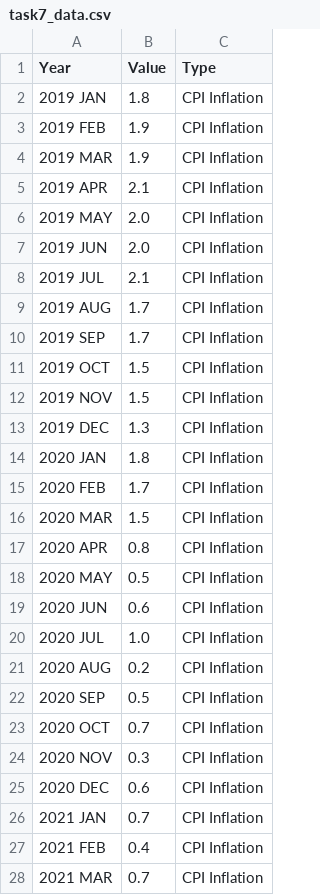
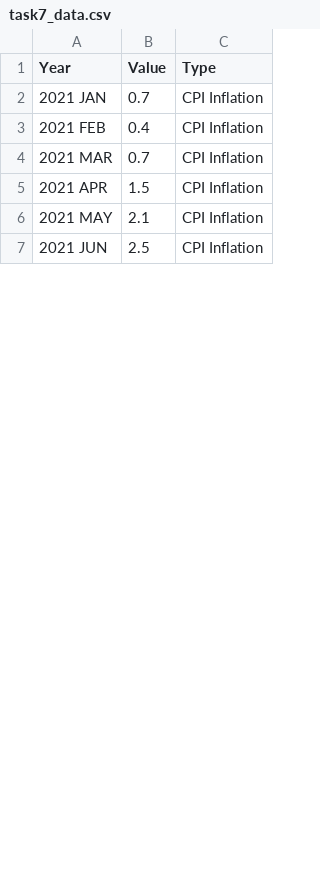
Before and after one commit to SaraPitouli/SaraPitouli.github.io, a CSV file: task7_data.csv, drawn as a sheet; only a part is shown; the shorter side is filled out with more unchanged rows; the diff covers the shown part only.

Commit message:
Add files via upload

```diff
--- a/task7_data.csv
+++ b/task7_data.csv
@@ -1,26 +1,2 @@
 Year,Value,Type
-2019 JAN,1.8,CPI Inflation
-2019 FEB,1.9,CPI Inflation
-2019 MAR,1.9,CPI Inflation
-2019 APR,2.1,CPI Inflation
-2019 MAY,2.0,CPI Inflation
-2019 JUN,2.0,CPI Inflation
-2019 JUL,2.1,CPI Inflation
-2019 AUG,1.7,CPI Inflation
-2019 SEP,1.7,CPI Inflation
-2019 OCT,1.5,CPI Inflation
-2019 NOV,1.5,CPI Inflation
-2019 DEC,1.3,CPI Inflation
-2020 JAN,1.8,CPI Inflation
-2020 FEB,1.7,CPI Inflation
-2020 MAR,1.5,CPI Inflation
-2020 APR,0.8,CPI Inflation
-2020 MAY,0.5,CPI Inflation
-2020 JUN,0.6,CPI Inflation
-2020 JUL,1.0,CPI Inflation
-2020 AUG,0.2,CPI Inflation
-2020 SEP,0.5,CPI Inflation
-2020 OCT,0.7,CPI Inflation
-2020 NOV,0.3,CPI Inflation
-2020 DEC,0.6,CPI Inflation
 2021 JAN,0.7,CPI Inflation
```
Also changed, not shown: 24 removed rows and 6 edited cells elsewhere in this file.
